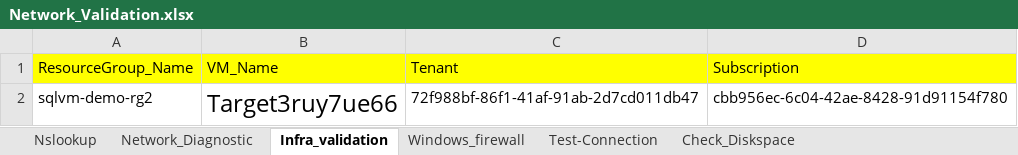
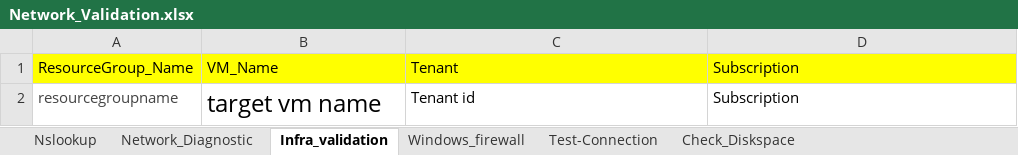
Before and after one commit to cloudacademypilot/sql-migration-prerequisites-lab, an Excel workbook: environments/env1/Network_Validation.xlsx, sheet Infra_validation, drawn as a sheet; values as stored, in another font and other column widths than the file's, no borders; removed rows and columns are numbered as before the commit, all else as after; the diff names each change by its address in the sheet, - before the commit and + after, or states it on an @@ line.

```diff
--- a/environments/env1/Network_Validation.xlsx (sheet Infra_validation)
+++ b/environments/env1/Network_Validation.xlsx (sheet Infra_validation)
-row 2: sqlvm-demo-rg2 | Target3ruy7ue66 | 72f988bf-86f1-41af-91ab-2d7cd011db47 | cbb956ec-6c04-42ae-8428-91d91154f780
+row 2: resourcegroupname | target vm name | Tenant id | Subscription
```
Also changed, not shown: sheet Network_Diagnostic, sheet Test-Connection, sheet Check_Diskspace, sheet Nslookup.
